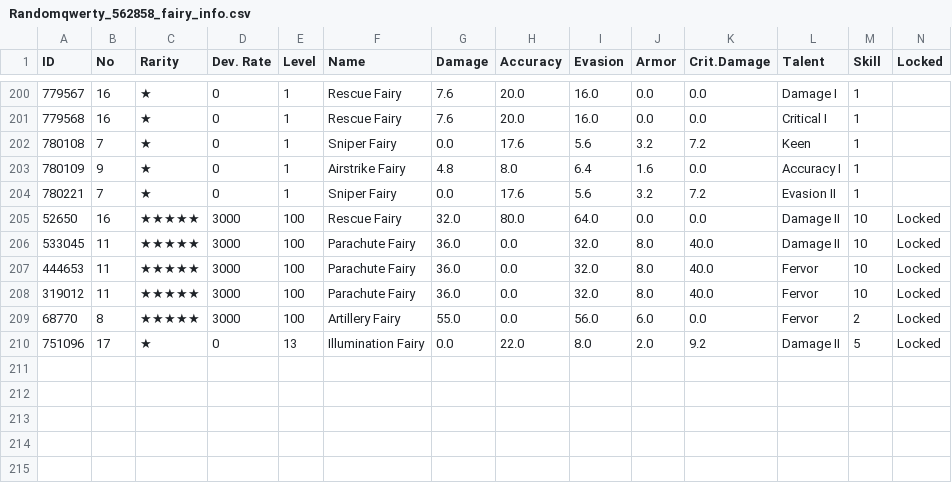
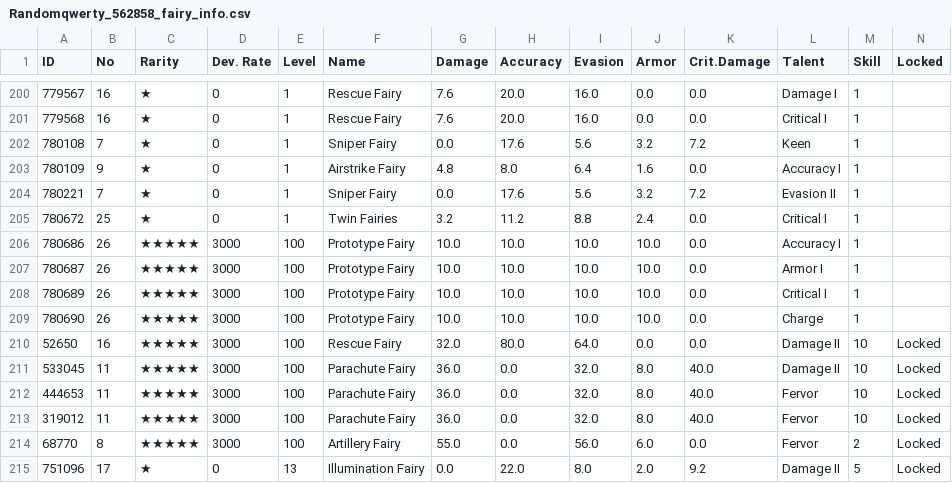
Before and after one commit to randomqwerty/randomqwerty_gfl, a CSV file: Randomqwerty_562858_fairy_info.csv, drawn as a sheet; only a part is shown, gaps mark what is left out.

```diff
--- a/Randomqwerty_562858_fairy_info.csv
+++ b/Randomqwerty_562858_fairy_info.csv
@@ -204,2 +204,7 @@
 780221,7,★,0,1,Sniper Fairy,0.0,17.6,5.6,3.2,7.2,Evasion II,1,
+780672,25,★,0,1,Twin Fairies,3.2,11.2,8.8,2.4,0.0,Critical I,1,
+780686,26,★★★★★,3000,100,Prototype Fairy,10.0,10.0,10.0,10.0,0.0,Accuracy I,1,
+780687,26,★★★★★,3000,100,Prototype Fairy,10.0,10.0,10.0,10.0,0.0,Armor I,1,
+780689,26,★★★★★,3000,100,Prototype Fairy,10.0,10.0,10.0,10.0,0.0,Critical I,1,
+780690,26,★★★★★,3000,100,Prototype Fairy,10.0,10.0,10.0,10.0,0.0,Charge,1,
 52650,16,★★★★★,3000,100,Rescue Fairy,32.0,80.0,64.0,0.0,0.0,Damage II,10,Locked
```
Also changed, not shown: Randomqwerty_562858_doll_info.csv, Randomqwerty_562858_item_info.csv, 2 other files.
